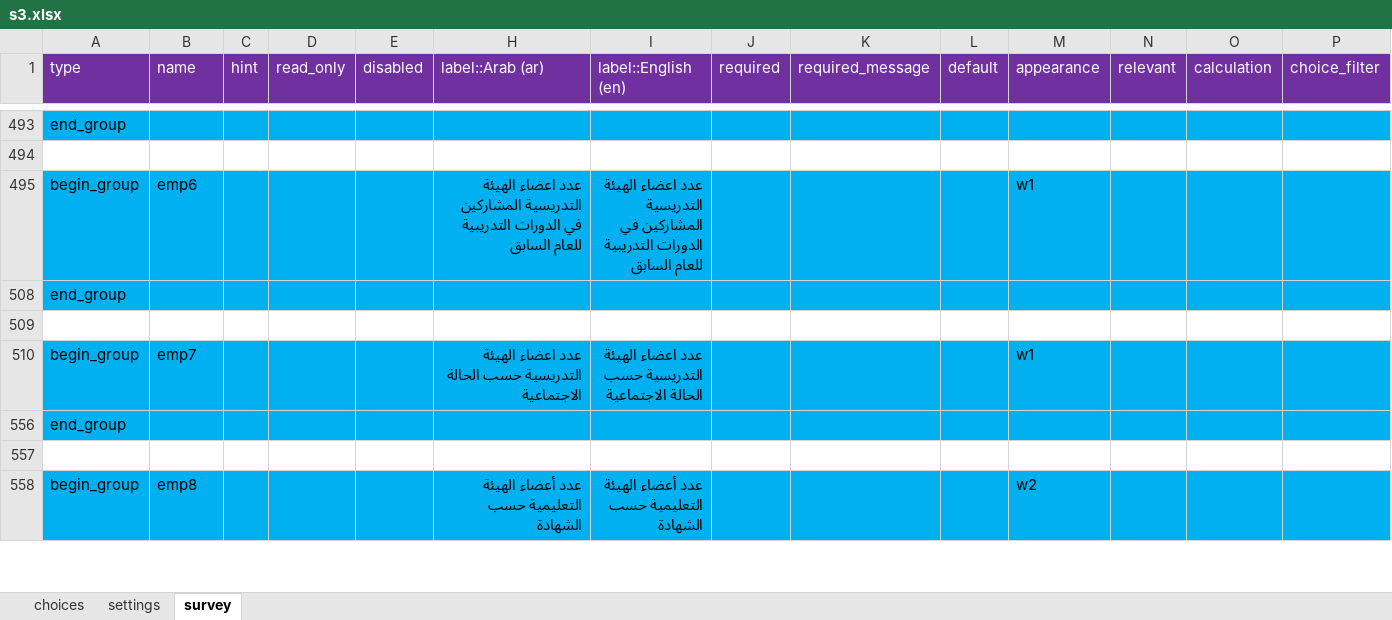
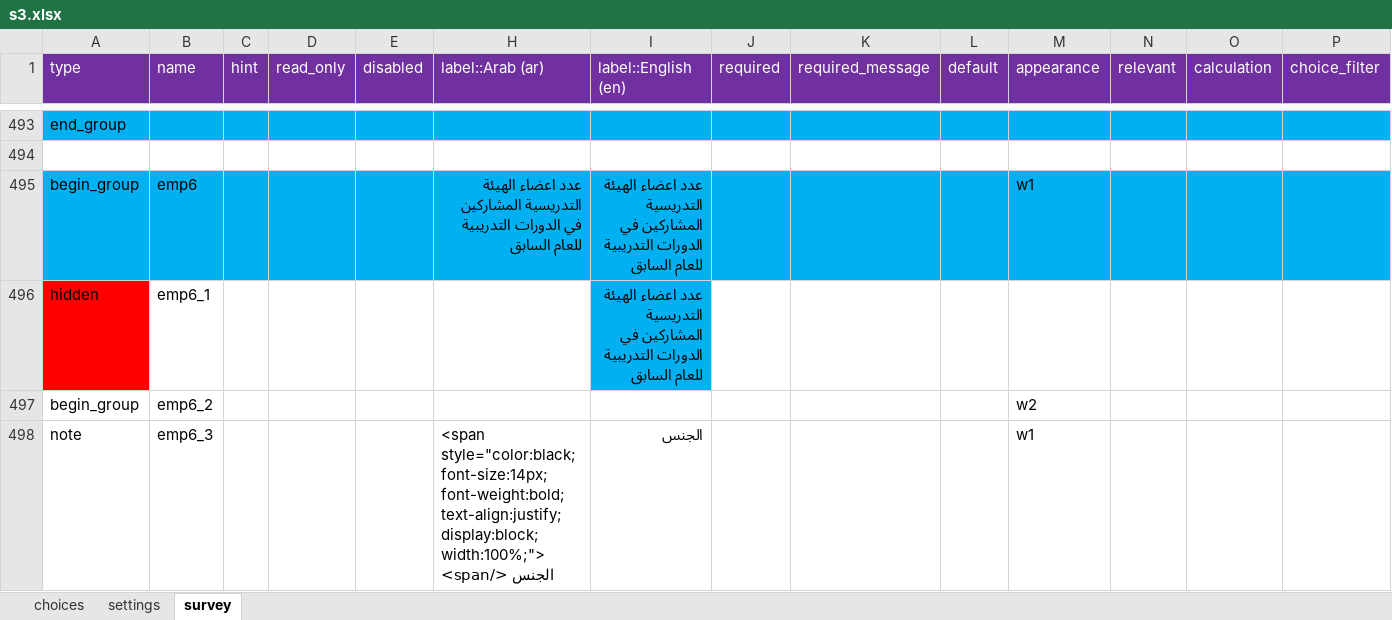
Before and after one commit to mohammed-alemara/Statistical-notebook, an Excel workbook: XLS/S3/s3.xlsx, sheet survey, drawn as a sheet; only a part is shown, gaps mark what is left out; the shorter side is filled out with more unchanged rows; values as stored, in another font and other column widths than the file's, no borders; rows hold the shown columns only; the diff covers the shown part only; the diff names each change by its address in the sheet, - before the commit and + after, or states it on an @@ line.

```diff
--- a/XLS/S3/s3.xlsx (sheet survey)
+++ b/XLS/S3/s3.xlsx (sheet survey)
@@ row 496 unhidden: hidden | emp6_1 |  |  |  |  | عدد اعضاء الهيئة التدريسية المشاركين في الدورات التدريبية للعام السابق @@
@@ row 497 unhidden: begin_group | emp6_2 |  |  |  |  |  |  |  |  | w2 @@
@@ row 498 unhidden: note | emp6_3 |  |  |  | <span style="color:black; font-size:14px;font-weight:bold; text-align:justify; display:block; width:100%;"> الجنس </span> | الجنس |  |  |  | w1 @@
```
Also changed, not shown: 26 added rows and 124 hidden or unhidden rows elsewhere in this sheet, sheet choices, 17 other files.
